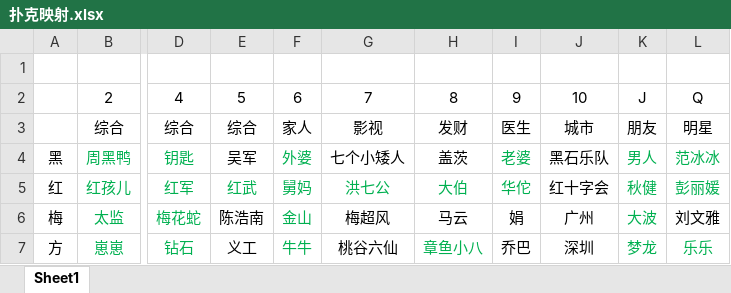
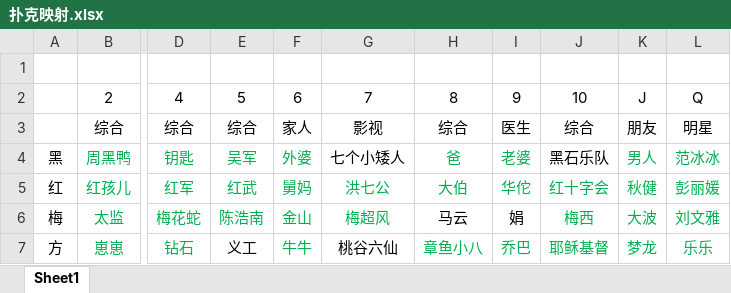
Before and after one commit to YinChao126/MagicMemory, an Excel workbook: 编码/扑克映射.xlsx, sheet Sheet1, drawn as a sheet; only a part is shown, gaps mark what is left out; values as stored, in another font and other column widths than the file's, no borders; the diff names each change by its address in the sheet, - before the commit and + after, or states it on an @@ line.

Commit message:
持续修改

```diff
--- a/编码/扑克映射.xlsx (sheet Sheet1)
+++ b/编码/扑克映射.xlsx (sheet Sheet1)
-H3: 发财
+H3: 综合
-J3: 城市
+J3: 综合
-E4 text colour: black
+E4 text colour: #00B050
-H4: 盖茨
+H4: 爸
-H4 text colour: black
+H4 text colour: #00B050
-J5:J6 text colour: black
+J5:J6 text colour: #00B050
-E6 text colour: black
+E6 text colour: #00B050
-G6 text colour: black
+G6 text colour: #00B050
-J6: 广州
+J6: 梅西
-L6 text colour: black
+L6 text colour: #00B050
-I7:J7 text colour: black
+I7:J7 text colour: #00B050
-J7: 深圳
+J7: 耶稣基督
```
